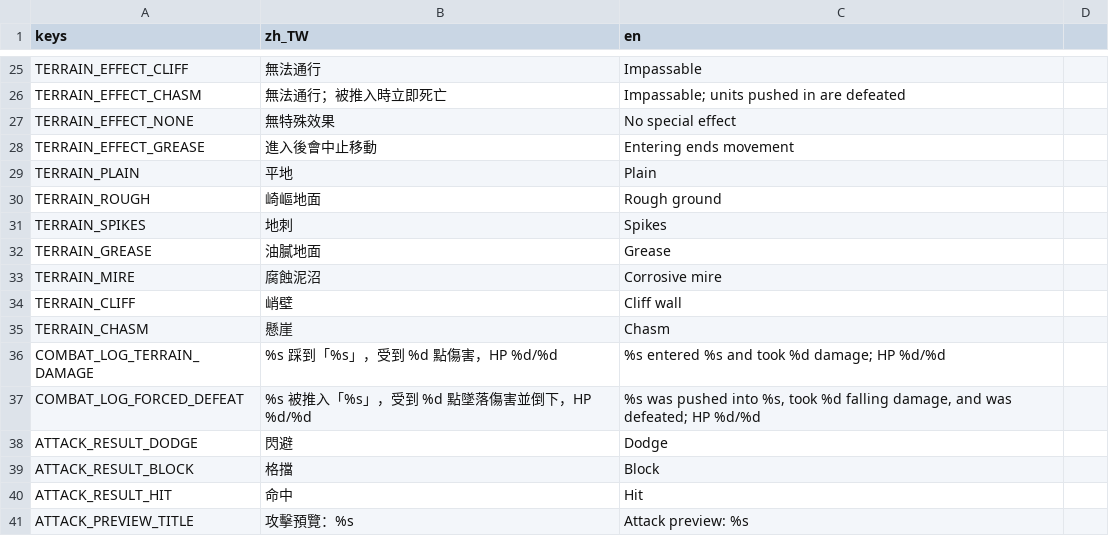
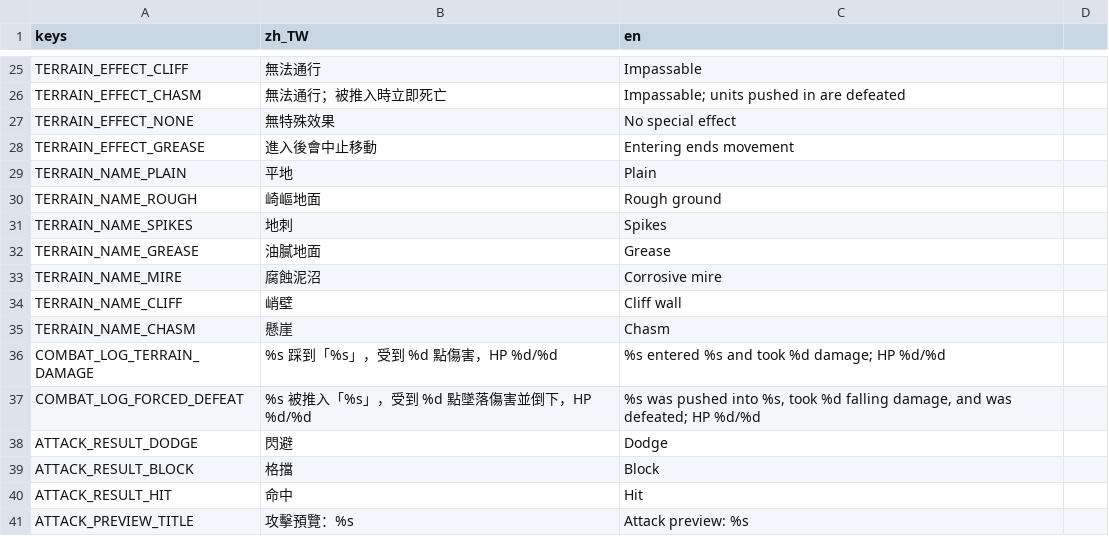
Before and after one commit to raymond-chia/tools, a CSV file: godot/translations/battle.csv, drawn as a sheet; only a part is shown, gaps mark what is left out; the diff covers the shown part only.

```diff
--- a/godot/translations/battle.csv
+++ b/godot/translations/battle.csv
@@ -28,9 +28,9 @@ TERRAIN_EFFECT_NONE,無特殊效果,No special effect
 TERRAIN_EFFECT_GREASE,進入後會中止移動,Entering ends movement
-TERRAIN_PLAIN,平地,Plain
-TERRAIN_ROUGH,崎嶇地面,Rough ground
-TERRAIN_SPIKES,地刺,Spikes
-TERRAIN_GREASE,油膩地面,Grease
-TERRAIN_MIRE,腐蝕泥沼,Corrosive mire
-TERRAIN_CLIFF,峭壁,Cliff wall
-TERRAIN_CHASM,懸崖,Chasm
+TERRAIN_NAME_PLAIN,平地,Plain
+TERRAIN_NAME_ROUGH,崎嶇地面,Rough ground
+TERRAIN_NAME_SPIKES,地刺,Spikes
+TERRAIN_NAME_GREASE,油膩地面,Grease
+TERRAIN_NAME_MIRE,腐蝕泥沼,Corrosive mire
+TERRAIN_NAME_CLIFF,峭壁,Cliff wall
+TERRAIN_NAME_CHASM,懸崖,Chasm
 COMBAT_LOG_TERRAIN_DAMAGE,"%s 踩到「%s」，受到 %d 點傷害，HP %d/%d","%s entered %s and took %d damage; HP %d/%d"
```
Also changed, not shown: 1 added row, 5 removed rows and 10 edited cells elsewhere in this file, 26 other files.
